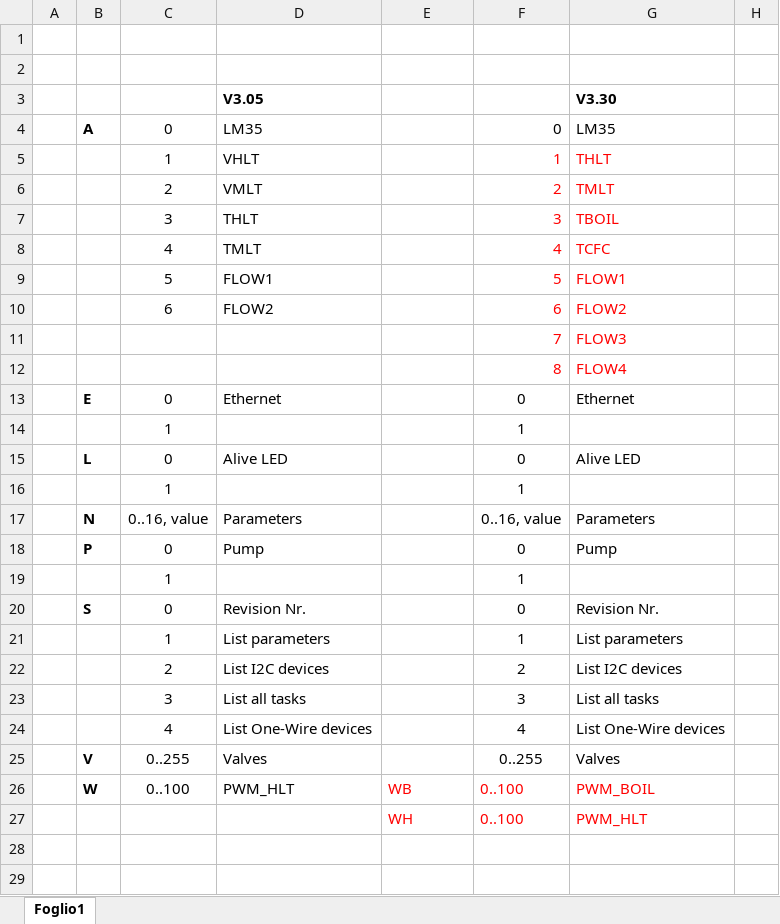
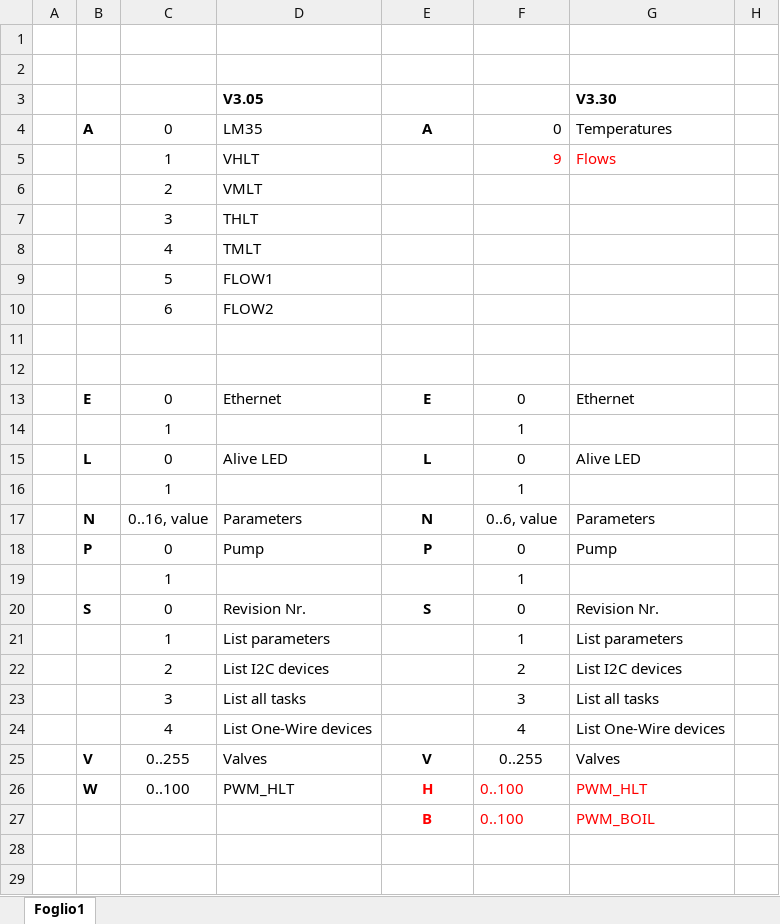
Before and after one commit to Emile666/Brew_Arduino, an Excel workbook: Comm_Protocol.xlsx, sheet Foglio1, drawn as a sheet; only a part is shown; values as stored, in another font and other column widths than the file's, no borders; the diff covers the shown part only; the diff names each change by its address in the sheet, - before the commit and + after, or states it on an @@ line.

```diff
--- a/Comm_Protocol.xlsx (sheet Foglio1)
+++ b/Comm_Protocol.xlsx (sheet Foglio1)
-E4: (empty)
+E4: A
-G4: LM35
+G4: Temperatures
-F5: 1
+F5: 9
-G5: THLT
+G5: Flows
-F6: 2
+F6: (empty)
-G6: TMLT
+G6: (empty)
-F7: 3
+F7: (empty)
-G7: TBOIL
+G7: (empty)
-F8: 4
+F8: (empty)
-G8: TCFC
+G8: (empty)
-F9: 5
+F9: (empty)
-G9: FLOW1
+G9: (empty)
-F10: 6
+F10: (empty)
-G10: FLOW2
+G10: (empty)
-F11: 7
+F11: (empty)
-G11: FLOW3
+G11: (empty)
-F12: 8
+F12: (empty)
-G12: FLOW4
+G12: (empty)
-E13: (empty)
+E13: E
-E15: (empty)
+E15: L
-E17: (empty)
+E17: N
-F17: 0..16, value
+F17: 0..6, value
-E18: (empty)
+E18: P
-E20: (empty)
+E20: S
-E25: (empty)
+E25: V
-E26: WB
+E26: H
@@ E26:E27 bold: off → on, alignment: left → center @@
-G26: PWM_BOIL
+G26: PWM_HLT
-E27: WH
+E27: B
-G27: PWM_HLT
+G27: PWM_BOIL
```
Also changed, not shown: 1 edited cell elsewhere in this sheet, 7 other files.
